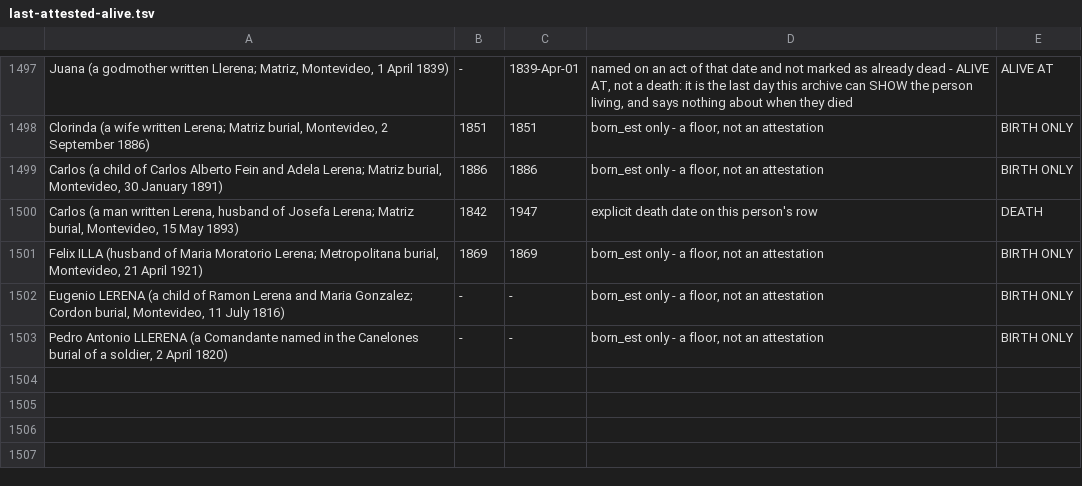
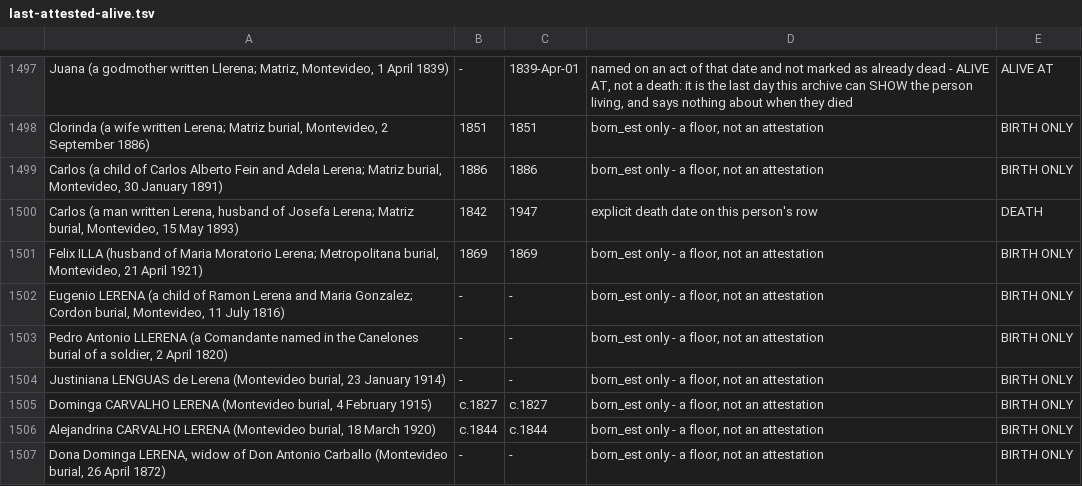
Before and after one commit to daviddef/TheLerena, a TSV file: data/last-attested-alive.tsv, drawn as a sheet; only a part is shown, gaps mark what is left out; the diff names each change by its address in the sheet, - before the commit and + after, or states it on an @@ line.

```diff
--- a/data/last-attested-alive.tsv
+++ b/data/last-attested-alive.tsv
+row 1504: Justiniana LENGUAS de Lerena (Montevideo burial, 23 January 1914) | - | - | born_est only - a floor, not an attestation | BIRTH ONLY
+row 1505: Dominga CARVALHO LERENA (Montevideo burial, 4 February 1915) | c.1827 | c.1827 | born_est only - a floor, not an attestation | BIRTH ONLY
+row 1506: Alejandrina CARVALHO LERENA (Montevideo burial, 18 March 1920) | c.1844 | c.1844 | born_est only - a floor, not an attestation | BIRTH ONLY
+row 1507: Dona Dominga LERENA, widow of Don Antonio Carballo (Montevideo burial, 26 April 1872) | - | - | born_est only - a floor, not an attestation | BIRTH ONLY
```
Also changed, not shown: 8 other files.
